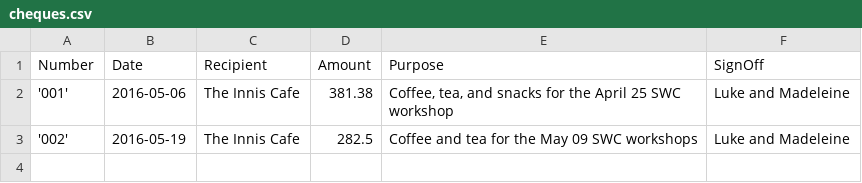
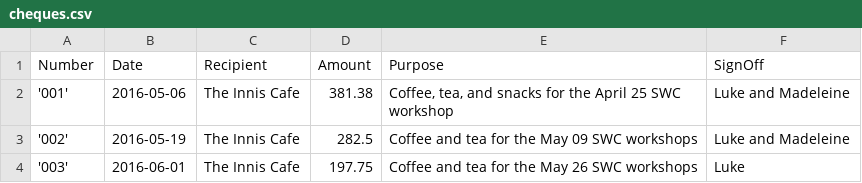
Before and after one commit to UofTCoders/council, a CSV file: treasurer/cheques/cheques.csv, drawn as a sheet.

Commit message:
Added cheque details to cheque.csv

```diff
--- a/treasurer/cheques/cheques.csv
+++ b/treasurer/cheques/cheques.csv
@@ -3 +3,2 @@ Number,Date,Recipient,Amount,Purpose,SignOff
 '002',2016-05-19,The Innis Cafe,282.5,Coffee and tea for the May 09 SWC workshops,Luke and Madeleine
+'003',2016-06-01,The Innis Cafe,197.75,Coffee and tea for the May 26 SWC workshops,Luke
```
